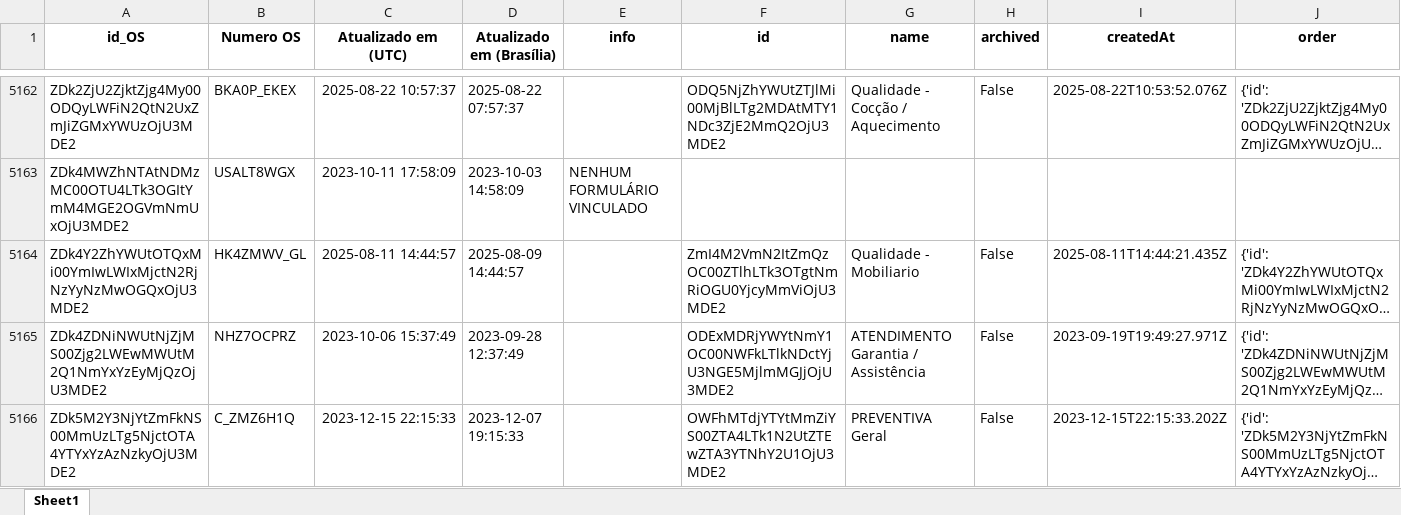
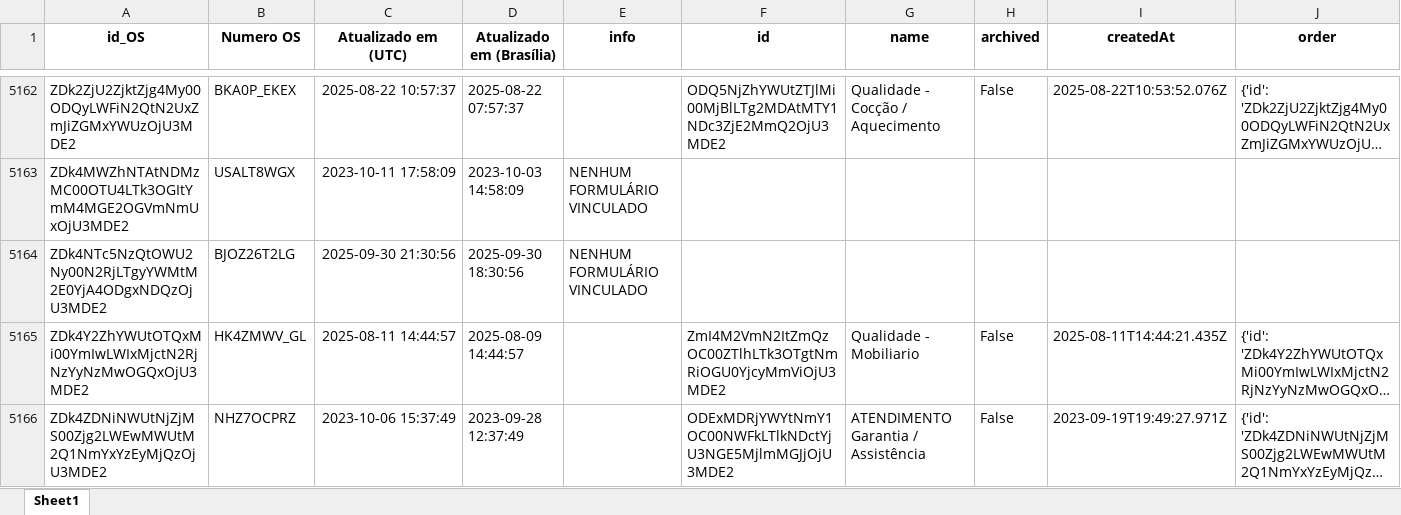
Before and after one commit to rmbarbozaltda-web/dashGarantia, an Excel workbook: tabela_formularios.xlsx, sheet Sheet1, drawn as a sheet; only a part is shown, gaps mark what is left out; the shorter side is filled out with more unchanged rows; long unchanged cells end in …; values as stored, in another font and other column widths than the file's, no borders; the diff names each change by its address in the sheet, - before the commit and + after, or states it on an @@ line.

```diff
--- a/tabela_formularios.xlsx (sheet Sheet1)
+++ b/tabela_formularios.xlsx (sheet Sheet1)
+row 5164: ZDk4NTc5NzQtOWU2Ny00N2RjLTgyYWMtM2E0YjA4ODgxNDQzOjU3MDE2 | BJOZ26T2LG | 2025-09-30 21:30:56 | 2025-09-30 18:30:56 | NENHUM FORMULÁRIO VINCULADO
```
Also changed, not shown: orcamentos.xlsx, 4 other files.
